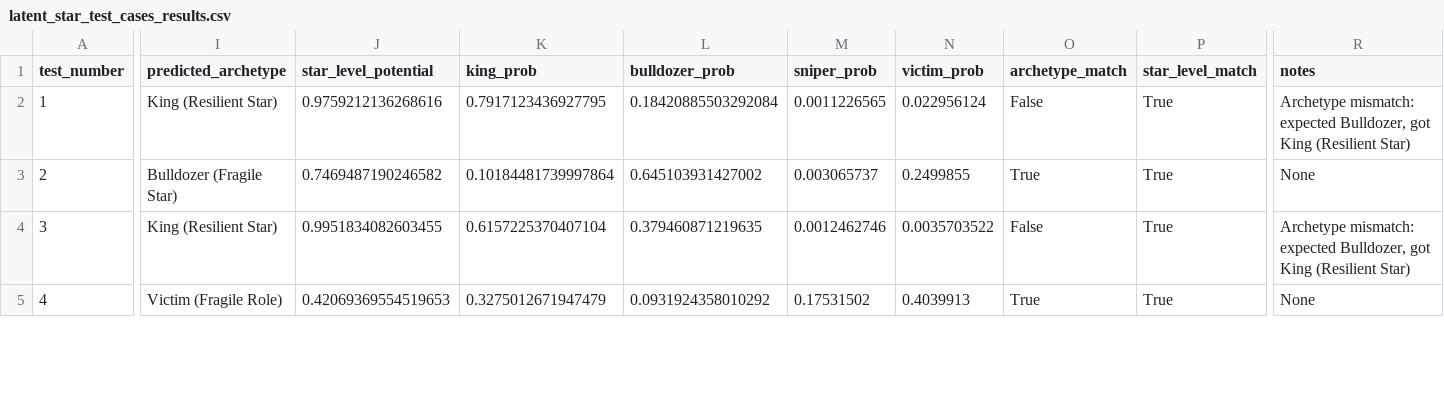
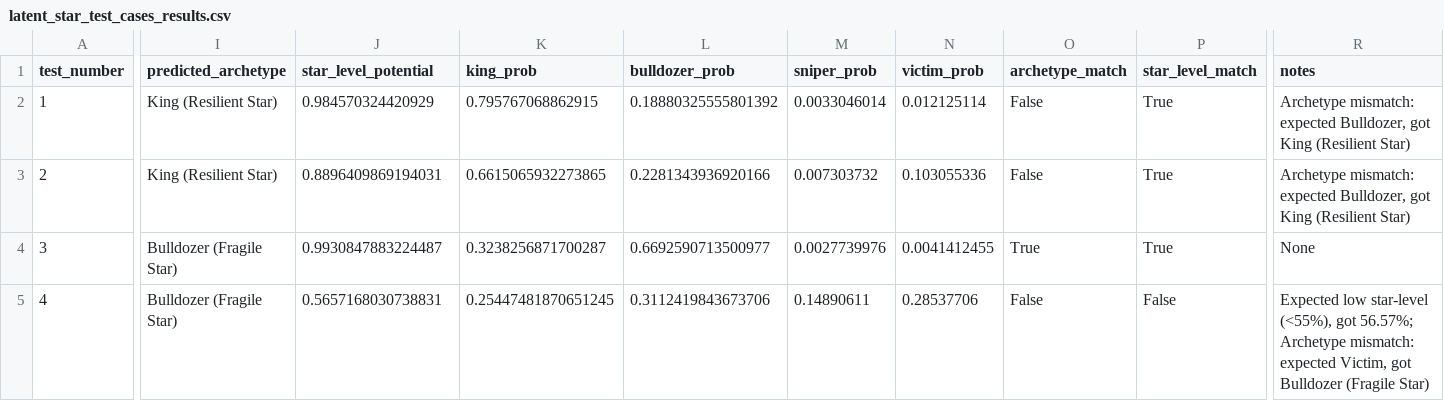
Before and after one commit to hirememorey/resilience-basketball, a CSV file: results/latent_star_test_cases_results.csv, drawn as a sheet; only a part is shown, gaps mark what is left out; the diff covers the shown part only; the diff names each change by its address in the sheet, - before the commit and + after, or states it on an @@ line.

Commit message:
Complete data leakage fixes and integrate previous playoff features
- Removed all playoff-based features from model (data leakage fix)
- Implemented temporal train/test split (train on 2015-2020, test on 2021-2024)
- Added previous playoff features (legitimate past → future, not data leakage)
- Retrained models with RS-only features and temporal split
- Updated model accuracy: 53.54% (RFE model) / 51.69% (Full model) - true predictive power
- Updated all documentation (CURRENT_STATE.md, NEXT_STEPS.md, README.md)
- Added comprehensive results documentation

Key changes:
- Model now uses only Regular Season features (production-ready)
- Temporal split prevents future data from informing past predictions
- Previous playoff features provide additional signal for players with playoff experience
- All features validated as RS-only or legitimate trajectory/previous season features

See DATA_LEAKAGE_FIXES_IMPLEMENTED.md and results/data_leakage_fix_results.md for details.

```diff
--- a/results/latent_star_test_cases_results.csv
+++ b/results/latent_star_test_cases_results.csv
-J2 (star_level_potential): 0.9759212136268616
+J2 (star_level_potential): 0.984570324420929
-K2 (king_prob): 0.7917123436927795
+K2 (king_prob): 0.795767068862915
-L2 (bulldozer_prob): 0.18420885503292084
+L2 (bulldozer_prob): 0.18880325555801392
-M2 (sniper_prob): 0.0011226565
+M2 (sniper_prob): 0.0033046014
-N2 (victim_prob): 0.022956124
+N2 (victim_prob): 0.012125114
-I3 (predicted_archetype): Bulldozer (Fragile Star)
+I3 (predicted_archetype): King (Resilient Star)
-J3 (star_level_potential): 0.7469487190246582
+J3 (star_level_potential): 0.8896409869194031
-K3 (king_prob): 0.10184481739997864
+K3 (king_prob): 0.6615065932273865
-L3 (bulldozer_prob): 0.645103931427002
+L3 (bulldozer_prob): 0.2281343936920166
-M3 (sniper_prob): 0.003065737
+M3 (sniper_prob): 0.007303732
-N3 (victim_prob): 0.2499855
+N3 (victim_prob): 0.103055336
-O3 (archetype_match): True
+O3 (archetype_match): False
-R3 (notes): None
+R3 (notes): Archetype mismatch: expected Bulldozer, got King (Resilient Star)
-I4 (predicted_archetype): King (Resilient Star)
+I4 (predicted_archetype): Bulldozer (Fragile Star)
-J4 (star_level_potential): 0.9951834082603455
+J4 (star_level_potential): 0.9930847883224487
-K4 (king_prob): 0.6157225370407104
+K4 (king_prob): 0.3238256871700287
-L4 (bulldozer_prob): 0.379460871219635
+L4 (bulldozer_prob): 0.6692590713500977
-M4 (sniper_prob): 0.0012462746
+M4 (sniper_prob): 0.0027739976
-N4 (victim_prob): 0.0035703522
+N4 (victim_prob): 0.0041412455
-O4 (archetype_match): False
+O4 (archetype_match): True
-R4 (notes): Archetype mismatch: expected Bulldozer, got King (Resilient Star)
+R4 (notes): None
-I5 (predicted_archetype): Victim (Fragile Role)
+I5 (predicted_archetype): Bulldozer (Fragile Star)
-J5 (star_level_potential): 0.42069369554519653
+J5 (star_level_potential): 0.5657168030738831
-K5 (king_prob): 0.3275012671947479
+K5 (king_prob): 0.25447481870651245
-L5 (bulldozer_prob): 0.0931924358010292
+L5 (bulldozer_prob): 0.3112419843673706
-M5 (sniper_prob): 0.17531502
+M5 (sniper_prob): 0.14890611
-N5 (victim_prob): 0.4039913
+N5 (victim_prob): 0.28537706
-O5 (archetype_match): True
+O5 (archetype_match): False
-P5 (star_level_match): True
+P5 (star_level_match): False
-R5 (notes): None
+R5 (notes): Expected low star-level (<55%), got 56.57%; Archetype mismatch: expected Victim, got Bulldozer (Fragile Star)
```
Also changed, not shown: 45 edited cells elsewhere in this file, results/rfe_feature_count_comparison.csv, results/rfe_full_ranking.csv, 39 other files.
